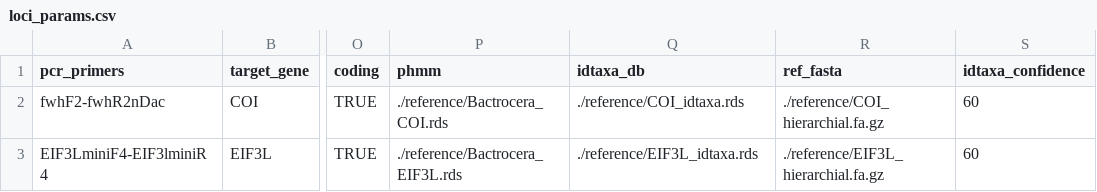
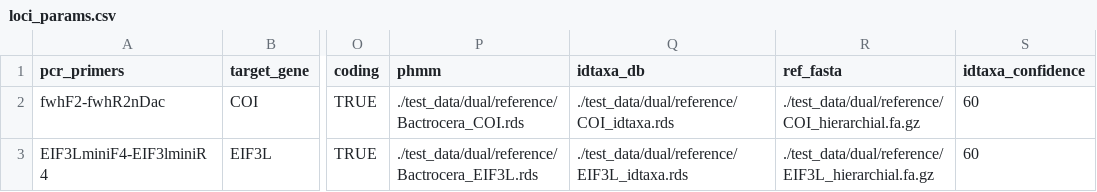
Before and after one commit to AVR-biosecurity-bioinformatics/freyr, a CSV file: test_data/dual/loci_params.csv, drawn as a sheet; only a part is shown, gaps mark what is left out; the diff names each change by its address in the sheet, - before the commit and + after, or states it on an @@ line.

Commit message:
- added reference database and phmm files to `test_data/dual` to fix portability issue - added `params.data_folder` specification for `basc_slurm` profile to fix portability issue

```diff
--- a/test_data/dual/loci_params.csv
+++ b/test_data/dual/loci_params.csv
-P2 (phmm): ./reference/Bactrocera_COI.rds
+P2 (phmm): ./test_data/dual/reference/Bactrocera_COI.rds
-Q2 (idtaxa_db): ./reference/COI_idtaxa.rds
+Q2 (idtaxa_db): ./test_data/dual/reference/COI_idtaxa.rds
-R2 (ref_fasta): ./reference/COI_hierarchial.fa.gz
+R2 (ref_fasta): ./test_data/dual/reference/COI_hierarchial.fa.gz
-P3 (phmm): ./reference/Bactrocera_EIF3L.rds
+P3 (phmm): ./test_data/dual/reference/Bactrocera_EIF3L.rds
-Q3 (idtaxa_db): ./reference/EIF3L_idtaxa.rds
+Q3 (idtaxa_db): ./test_data/dual/reference/EIF3L_idtaxa.rds
-R3 (ref_fasta): ./reference/EIF3L_hierarchial.fa.gz
+R3 (ref_fasta): ./test_data/dual/reference/EIF3L_hierarchial.fa.gz
```
Also changed, not shown: 9 other files.
